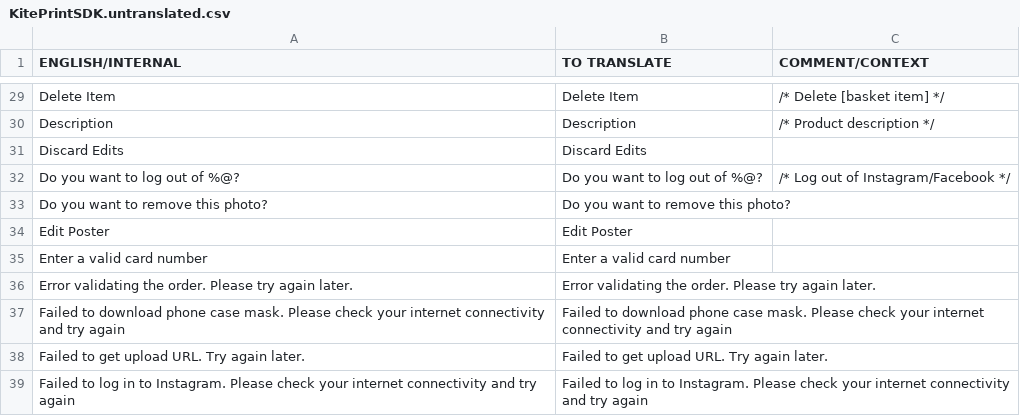
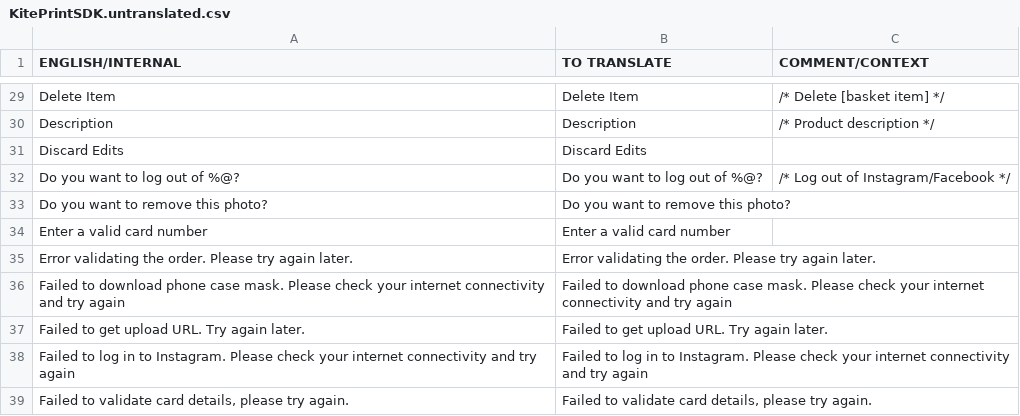
Before and after one commit to OceanLabs/iOS-Print-SDK, a CSV file: Kite-SDK/PSPrintSDK/OLKiteLocalizationResources.bundle/da.lproj/KitePrintSDK.untranslated.csv, drawn as a sheet; only a part is shown, gaps mark what is left out; the shorter side is filled out with more unchanged rows; the diff names each change by its address in the sheet, - before the commit and + after, or states it on an @@ line.

```diff
--- a/Kite-SDK/PSPrintSDK/OLKiteLocalizationResources.bundle/da.lproj/KitePrintSDK.untranslated.csv
+++ b/Kite-SDK/PSPrintSDK/OLKiteLocalizationResources.bundle/da.lproj/KitePrintSDK.untranslated.csv
-row 34: Edit Poster | Edit Poster
```
Also changed, not shown: Kite-SDK/PSPrintSDK/OLKiteLocalizationResources.bundle/en.lproj/KitePrintSDK.untranslated.csv, 45 other files.
